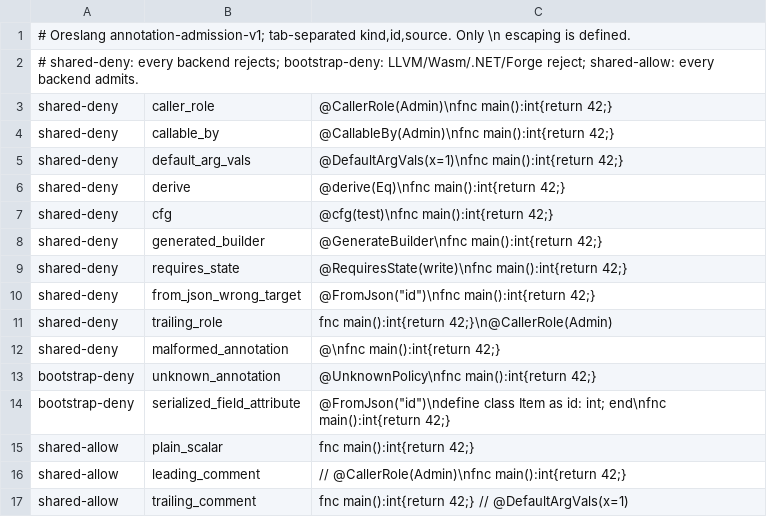
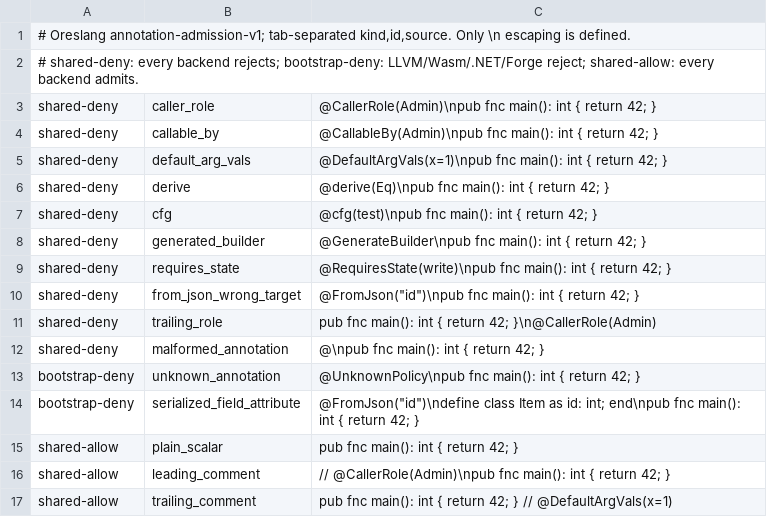
Before and after one commit to atto-lang/atto-source.wasm, a TSV file: contracts/v1/annotation-admission-v1.tsv, drawn as a sheet.

Commit message:
test(annotation): use canonical public typed scalar main across backends

```diff
--- a/contracts/v1/annotation-admission-v1.tsv
+++ b/contracts/v1/annotation-admission-v1.tsv
@@ -2,16 +2,16 @@
 # shared-deny: every backend rejects; bootstrap-deny: LLVM/Wasm/.NET/Forge reject; shared-allow: every backend admits.
-shared-deny	caller_role	@CallerRole(Admin)\nfnc main():int{return 42;}
-shared-deny	callable_by	@CallableBy(Admin)\nfnc main():int{return 42;}
-shared-deny	default_arg_vals	@DefaultArgVals(x=1)\nfnc main():int{return 42;}
-shared-deny	derive	@derive(Eq)\nfnc main():int{return 42;}
-shared-deny	cfg	@cfg(test)\nfnc main():int{return 42;}
-shared-deny	generated_builder	@GenerateBuilder\nfnc main():int{return 42;}
-shared-deny	requires_state	@RequiresState(write)\nfnc main():int{return 42;}
-shared-deny	from_json_wrong_target	@FromJson("id")\nfnc main():int{return 42;}
-shared-deny	trailing_role	fnc main():int{return 42;}\n@CallerRole(Admin)
-shared-deny	malformed_annotation	@\nfnc main():int{return 42;}
-bootstrap-deny	unknown_annotation	@UnknownPolicy\nfnc main():int{return 42;}
-bootstrap-deny	serialized_field_attribute	@FromJson("id")\ndefine class Item as id: int; end\nfnc main():int{return 42;}
-shared-allow	plain_scalar	fnc main():int{return 42;}
-shared-allow	leading_comment	// @CallerRole(Admin)\nfnc main():int{return 42;}
-shared-allow	trailing_comment	fnc main():int{return 42;} // @DefaultArgVals(x=1)
+shared-deny	caller_role	@CallerRole(Admin)\npub fnc main(): int { return 42; }
+shared-deny	callable_by	@CallableBy(Admin)\npub fnc main(): int { return 42; }
+shared-deny	default_arg_vals	@DefaultArgVals(x=1)\npub fnc main(): int { return 42; }
+shared-deny	derive	@derive(Eq)\npub fnc main(): int { return 42; }
+shared-deny	cfg	@cfg(test)\npub fnc main(): int { return 42; }
+shared-deny	generated_builder	@GenerateBuilder\npub fnc main(): int { return 42; }
+shared-deny	requires_state	@RequiresState(write)\npub fnc main(): int { return 42; }
+shared-deny	from_json_wrong_target	@FromJson("id")\npub fnc main(): int { return 42; }
+shared-deny	trailing_role	pub fnc main(): int { return 42; }\n@CallerRole(Admin)
+shared-deny	malformed_annotation	@\npub fnc main(): int { return 42; }
+bootstrap-deny	unknown_annotation	@UnknownPolicy\npub fnc main(): int { return 42; }
+bootstrap-deny	serialized_field_attribute	@FromJson("id")\ndefine class Item as id: int; end\npub fnc main(): int { return 42; }
+shared-allow	plain_scalar	pub fnc main(): int { return 42; }
+shared-allow	leading_comment	// @CallerRole(Admin)\npub fnc main(): int { return 42; }
+shared-allow	trailing_comment	pub fnc main(): int { return 42; } // @DefaultArgVals(x=1)
```
